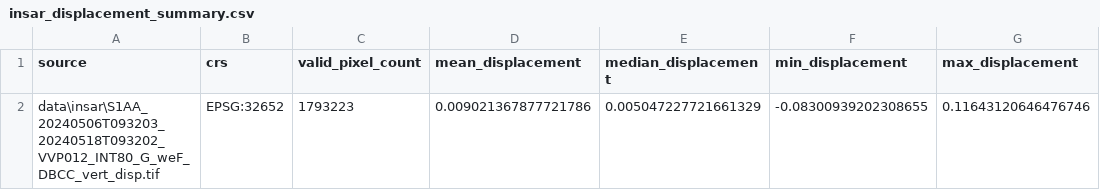
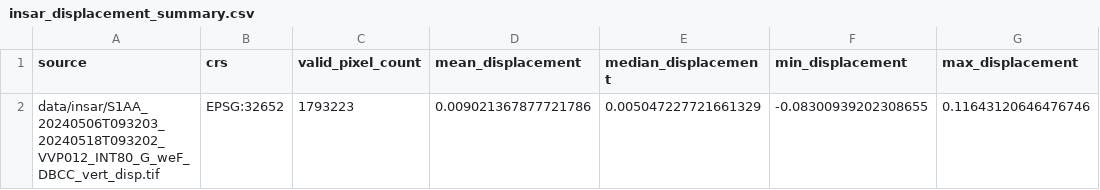
Before and after one commit to jdoyun4/disaster-alert-jeonju, a CSV file: cloud/docs/insar_displacement_summary.csv (was cloud/outputs/insar_displacement_summary.csv), drawn as a sheet; only a part is shown; the diff names each change by its address in the sheet, - before the commit and + after, or states it on an @@ line.

```diff
--- a/cloud/outputs/insar_displacement_summary.csv
+++ b/cloud/docs/insar_displacement_summary.csv
-A2 (source): data\insar\S1AA_20240506T093203_20240518T093202_VVP012_INT80_G_weF_DBCC_vert_disp.tif
+A2 (source): data/insar/S1AA_20240506T093203_20240518T093202_VVP012_INT80_G_weF_DBCC_vert_disp.tif
```
Also changed, not shown: cloud/outputs/composite_ground_risk.csv, cloud/outputs/detected_anomalies.csv, 18 other files.
